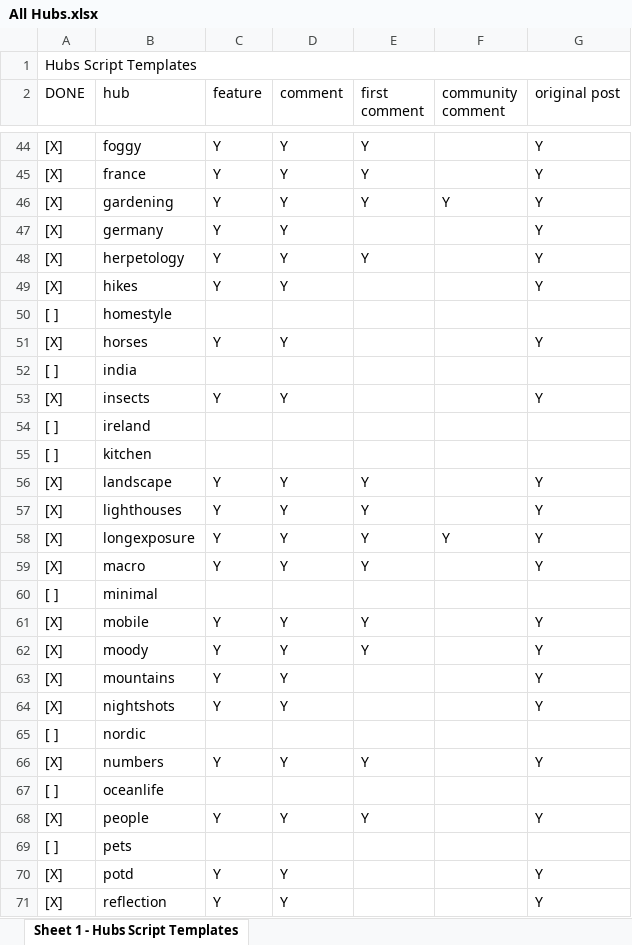
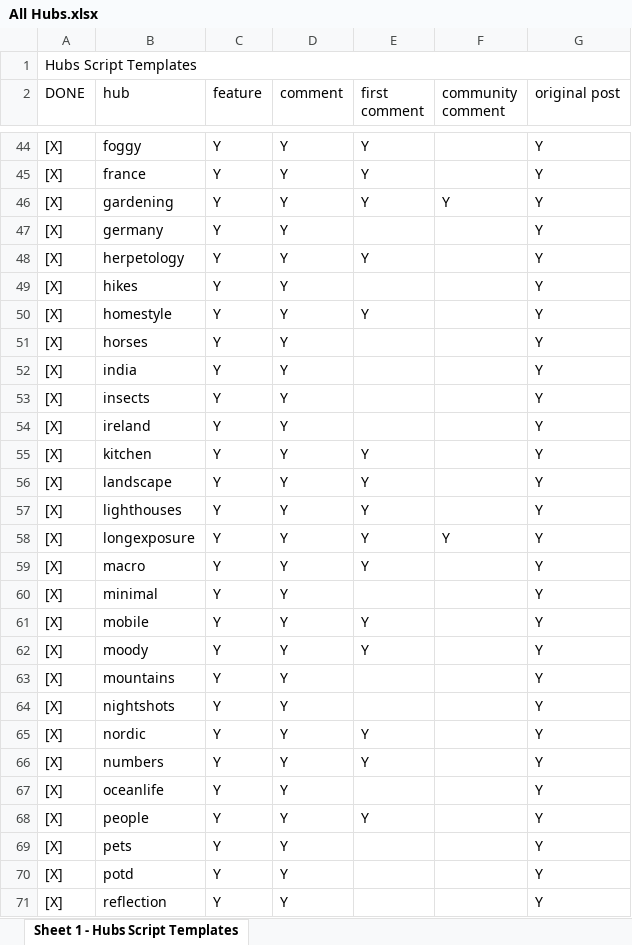
Before and after one commit to AndyDragon/VeroScripts, an Excel workbook: Script Templates/All Hubs.xlsx, sheet Sheet 1 - Hubs Script Templates, drawn as a sheet; only a part is shown, gaps mark what is left out; values as stored, in another font and other column widths than the file's, no cell formats; the diff covers the shown part only; the diff names each change by its address in the sheet, - before the commit and + after, or states it on an @@ line.

```diff
--- a/Script Templates/All Hubs.xlsx (sheet Sheet 1 - Hubs Script Templates)
+++ b/Script Templates/All Hubs.xlsx (sheet Sheet 1 - Hubs Script Templates)
-A50 (DONE): [ ]
+A50 (DONE): [X]
-C50 (feature): (empty)
+C50 (feature): Y
-D50 (comment): (empty)
+D50 (comment): Y
-E50 (first comment): (empty)
+E50 (first comment): Y
-G50 (original post): (empty)
+G50 (original post): Y
-A52 (DONE): [ ]
+A52 (DONE): [X]
-C52 (feature): (empty)
+C52 (feature): Y
-D52 (comment): (empty)
+D52 (comment): Y
-G52 (original post): (empty)
+G52 (original post): Y
-A54:A55 (DONE): [ ]
+A54:A55 (DONE): [X]
-C54:C55 (feature): (empty)
+C54:C55 (feature): Y
-D54:D55 (comment): (empty)
+D54:D55 (comment): Y
-G54:G55 (original post): (empty)
+G54:G55 (original post): Y
-E55 (first comment): (empty)
+E55 (first comment): Y
-A60 (DONE): [ ]
+A60 (DONE): [X]
-C60 (feature): (empty)
+C60 (feature): Y
-D60 (comment): (empty)
+D60 (comment): Y
-G60 (original post): (empty)
+G60 (original post): Y
-A65 (DONE): [ ]
+A65 (DONE): [X]
-C65 (feature): (empty)
+C65 (feature): Y
-D65 (comment): (empty)
+D65 (comment): Y
-E65 (first comment): (empty)
+E65 (first comment): Y
-G65 (original post): (empty)
+G65 (original post): Y
-A67 (DONE): [ ]
+A67 (DONE): [X]
-C67 (feature): (empty)
+C67 (feature): Y
-D67 (comment): (empty)
+D67 (comment): Y
-G67 (original post): (empty)
+G67 (original post): Y
-A69 (DONE): [ ]
+A69 (DONE): [X]
-C69 (feature): (empty)
+C69 (feature): Y
-D69 (comment): (empty)
+D69 (comment): Y
-G69 (original post): (empty)
+G69 (original post): Y
```
Also changed, not shown: 39 edited cells elsewhere in this sheet, cell formats, 58 other files.
